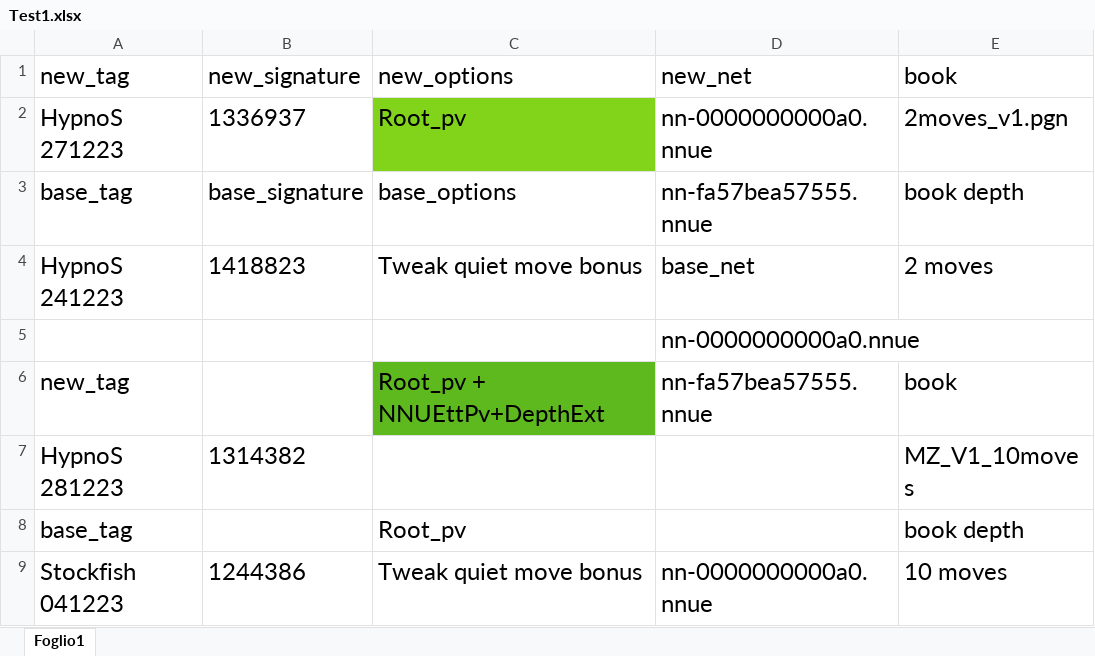
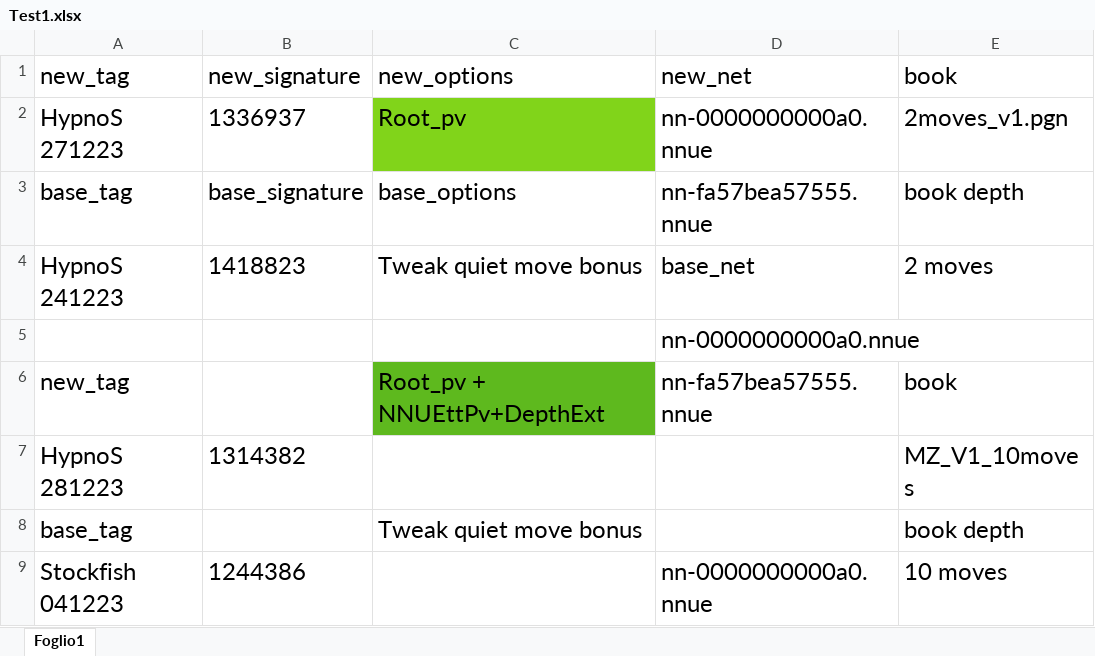
Before and after one commit to Zerbinati/HypnoS-Regression-Testing, an Excel workbook: Test1.xlsx, sheet Foglio1, drawn as a sheet; values as stored, in another font and other column widths than the file's, no borders; the diff names each change by its address in the sheet, - before the commit and + after, or states it on an @@ line.

Commit message:
Update Test1.xlsx

```diff
--- a/Test1.xlsx (sheet Foglio1)
+++ b/Test1.xlsx (sheet Foglio1)
-C8: Root_pv
+C8: Tweak quiet move bonus
-C9: Tweak quiet move bonus
+C9: (empty)
```
